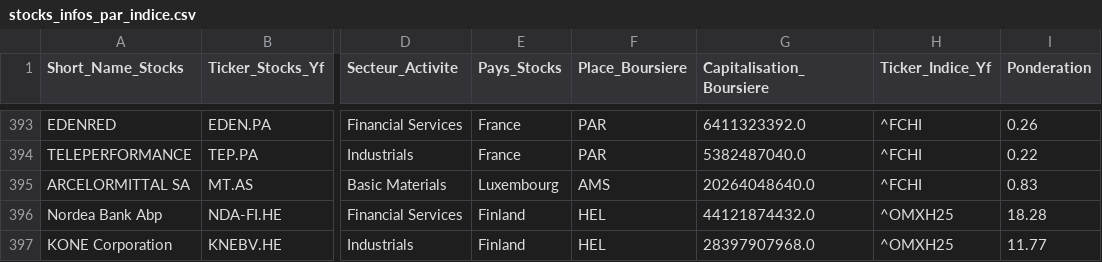
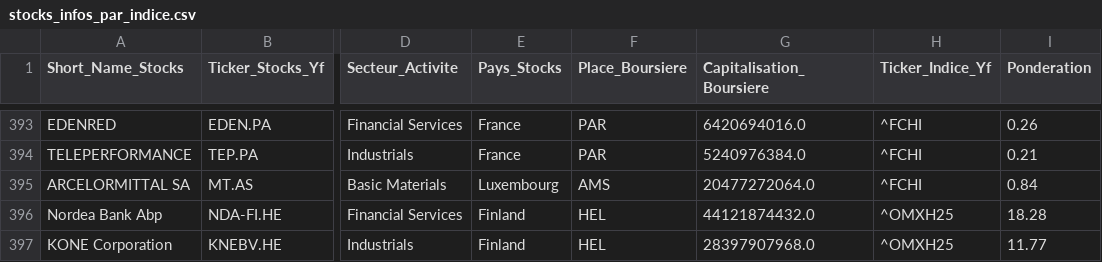
Before and after one commit to Bastien3169/FinSim, a CSV file: src/models/datas_db/csv/csv_bdd/stocks_infos_par_indice.csv, drawn as a sheet; only a part is shown, gaps mark what is left out; the diff covers the shown part only; the diff names each change by its address in the sheet, - before the commit and + after, or states it on an @@ line.

```diff
--- a/src/models/datas_db/csv/csv_bdd/stocks_infos_par_indice.csv
+++ b/src/models/datas_db/csv/csv_bdd/stocks_infos_par_indice.csv
-G393 (Capitalisation_Boursiere): 6411323392.0
+G393 (Capitalisation_Boursiere): 6420694016.0
-G394 (Capitalisation_Boursiere): 5382487040.0
+G394 (Capitalisation_Boursiere): 5240976384.0
-I394 (Ponderation): 0.22
+I394 (Ponderation): 0.21
-G395 (Capitalisation_Boursiere): 20264048640.0
+G395 (Capitalisation_Boursiere): 20477272064.0
-I395 (Ponderation): 0.83
+I395 (Ponderation): 0.84
```
Also changed, not shown: 2 added rows, 2 removed rows and 60 edited cells elsewhere in this file, src/models/datas_db/csv/csv_bdd/indices_infos.csv, 29 other files.
